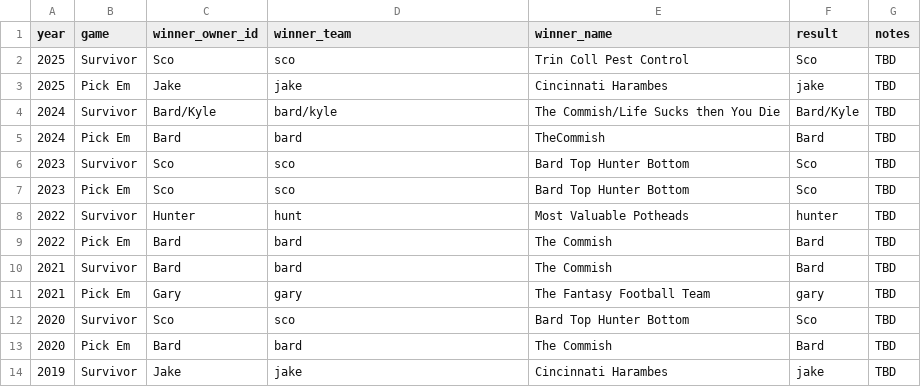
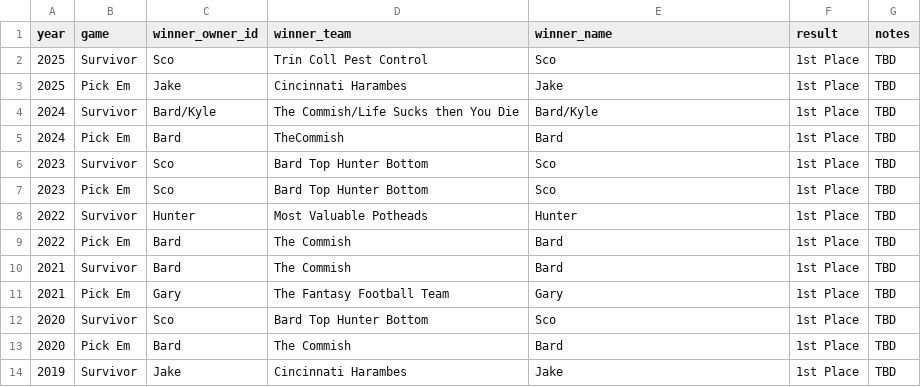
Before and after one commit to cravisjuice18-25/krusty-krab-league-site, a CSV file: data/mini-games.csv, drawn as a sheet; the diff names each change by its address in the sheet, - before the commit and + after, or states it on an @@ line.

Commit message:
Update mini-games.csv

```diff
--- a/data/mini-games.csv
+++ b/data/mini-games.csv
-D2 (winner_team): sco
+D2 (winner_team): Trin Coll Pest Control
-E2 (winner_name): Trin Coll Pest Control
+E2 (winner_name): Sco
-F2 (result): Sco
+F2 (result): 1st Place
-D3 (winner_team): jake
+D3 (winner_team): Cincinnati Harambes
-E3 (winner_name): Cincinnati Harambes
+E3 (winner_name): Jake
-F3 (result): jake
+F3 (result): 1st Place
-D4 (winner_team): bard/kyle
+D4 (winner_team): The Commish/Life Sucks then You Die
-E4 (winner_name): The Commish/Life Sucks then You Die
+E4 (winner_name): Bard/Kyle
-F4 (result): Bard/Kyle
+F4 (result): 1st Place
-D5 (winner_team): bard
+D5 (winner_team): TheCommish
-E5 (winner_name): TheCommish
+E5 (winner_name): Bard
-F5 (result): Bard
+F5 (result): 1st Place
-D6:D7 (winner_team): sco
+D6:D7 (winner_team): Bard Top Hunter Bottom
-E6:E7 (winner_name): Bard Top Hunter Bottom
+E6:E7 (winner_name): Sco
-F6:F7 (result): Sco
+F6:F7 (result): 1st Place
-D8 (winner_team): hunt
+D8 (winner_team): Most Valuable Potheads
-E8 (winner_name): Most Valuable Potheads
+E8 (winner_name): Hunter
-F8 (result): hunter
+F8 (result): 1st Place
-D9:D10 (winner_team): bard
+D9:D10 (winner_team): The Commish
-E9:E10 (winner_name): The Commish
+E9:E10 (winner_name): Bard
-F9:F10 (result): Bard
+F9:F10 (result): 1st Place
-D11 (winner_team): gary
+D11 (winner_team): The Fantasy Football Team
-E11 (winner_name): The Fantasy Football Team
+E11 (winner_name): Gary
-F11 (result): gary
+F11 (result): 1st Place
-D12 (winner_team): sco
+D12 (winner_team): Bard Top Hunter Bottom
-E12 (winner_name): Bard Top Hunter Bottom
+E12 (winner_name): Sco
-F12 (result): Sco
+F12 (result): 1st Place
-D13 (winner_team): bard
+D13 (winner_team): The Commish
-E13 (winner_name): The Commish
+E13 (winner_name): Bard
-F13 (result): Bard
+F13 (result): 1st Place
-D14 (winner_team): jake
+D14 (winner_team): Cincinnati Harambes
-E14 (winner_name): Cincinnati Harambes
+E14 (winner_name): Jake
-F14 (result): jake
+F14 (result): 1st Place
```
